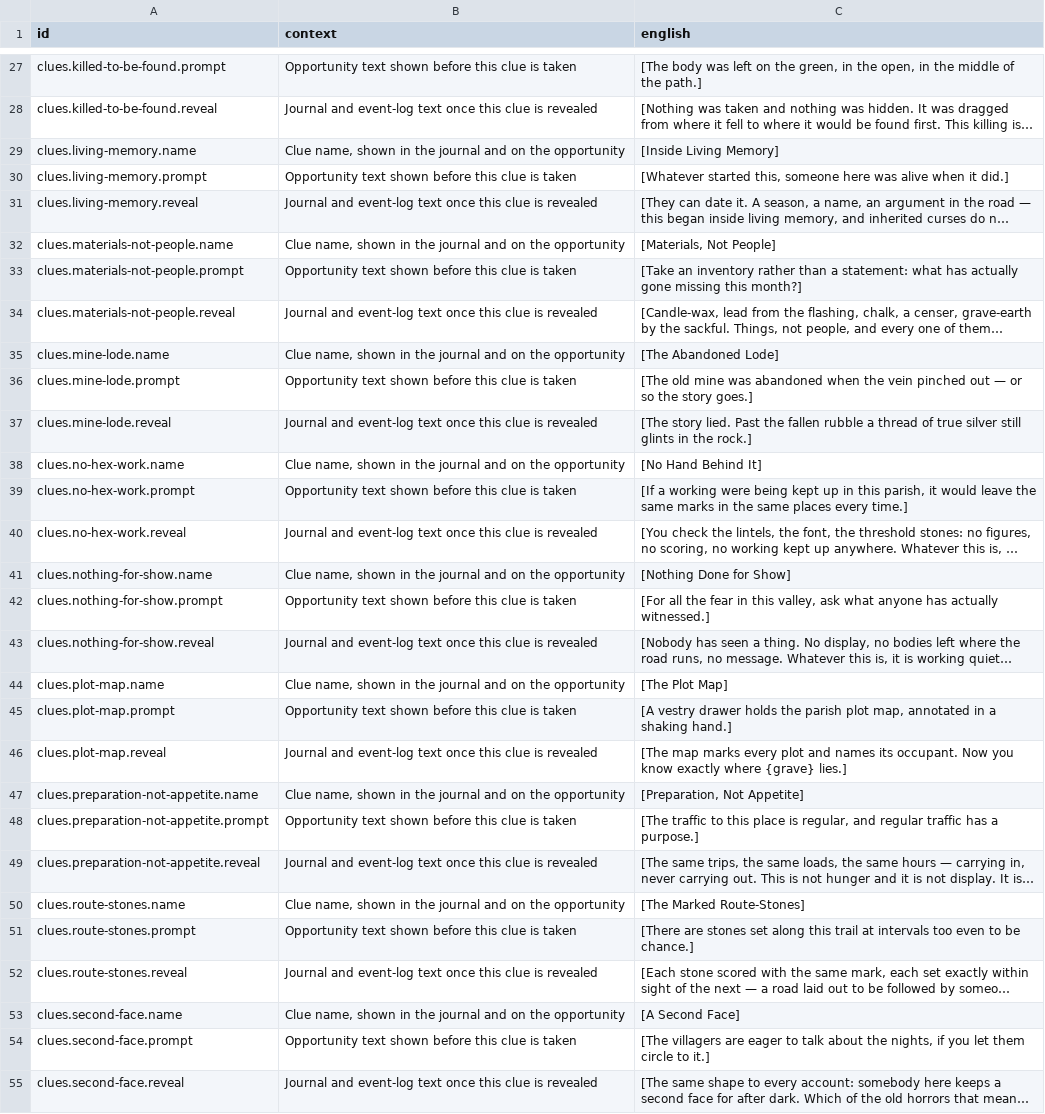
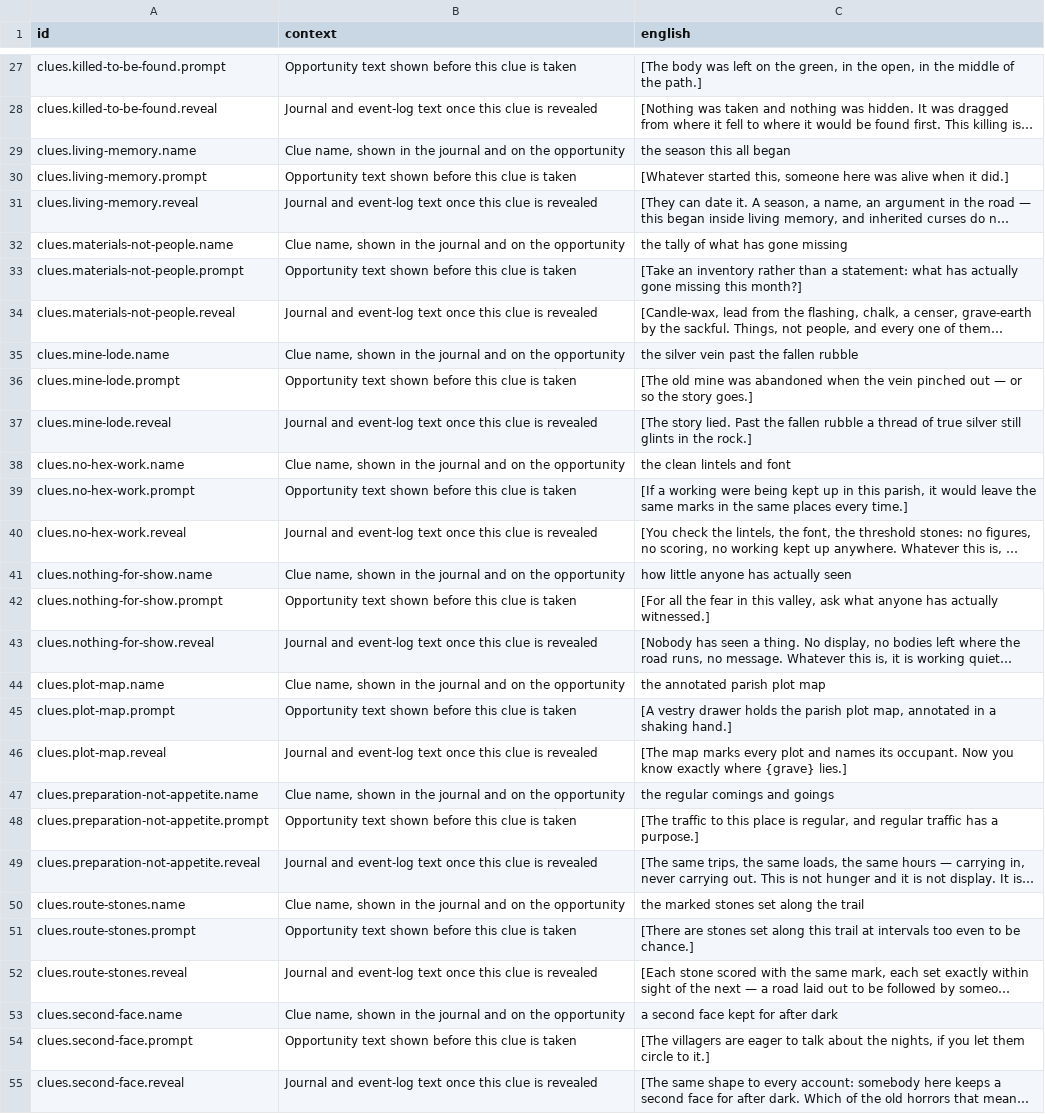
Before and after one commit to jkeywo/rogue-hunter, a CSV file: content/strings.csv, drawn as a sheet; only a part is shown, gaps mark what is left out; long unchanged cells end in …; the diff covers the shown part only; the diff names each change by its address in the sheet, - before the commit and + after, or states it on an @@ line.

```diff
--- a/content/strings.csv
+++ b/content/strings.csv
-C29 (english): [Inside Living Memory]
+C29 (english): the season this all began
-C32 (english): [Materials, Not People]
+C32 (english): the tally of what has gone missing
-C35 (english): [The Abandoned Lode]
+C35 (english): the silver vein past the fallen rubble
-C38 (english): [No Hand Behind It]
+C38 (english): the clean lintels and font
-C41 (english): [Nothing Done for Show]
+C41 (english): how little anyone has actually seen
-C44 (english): [The Plot Map]
+C44 (english): the annotated parish plot map
-C47 (english): [Preparation, Not Appetite]
+C47 (english): the regular comings and goings
-C50 (english): [The Marked Route-Stones]
+C50 (english): the marked stones set along the trail
-C53 (english): [A Second Face]
+C53 (english): a second face kept for after dark
```
Also changed, not shown: 44 edited cells elsewhere in this file, 1 other file.
